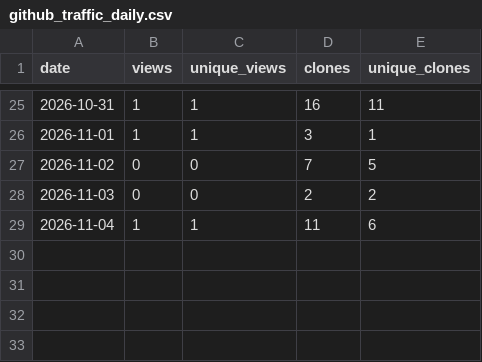
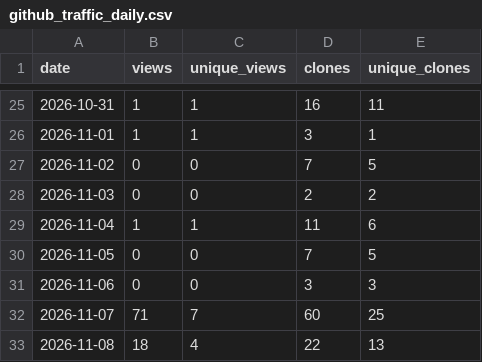
Before and after one commit to akshaysharma1088/pipeverify, a CSV file: metrics/github_traffic_daily.csv, drawn as a sheet; only a part is shown, gaps mark what is left out.

```diff
--- a/metrics/github_traffic_daily.csv
+++ b/metrics/github_traffic_daily.csv
@@ -29 +29,5 @@ date,views,unique_views,clones,unique_clones
 2026-11-04,1,1,11,6
+2026-11-05,0,0,7,5
+2026-11-06,0,0,3,3
+2026-11-07,71,7,60,25
+2026-11-08,18,4,22,13
```
Also changed, not shown: metrics/github_referrers.csv, metrics/pypi_downloads_daily.csv, 2 other files.
